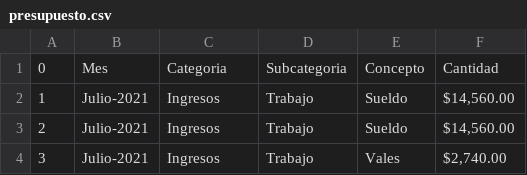
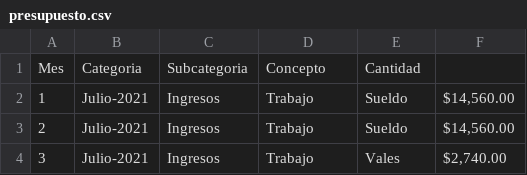
Before and after one commit to EdgarZar18/FINANZAS_PERSONALES_CP, a CSV file: Datasets/presupuesto.csv, drawn as a sheet; only a part is shown; removed rows and columns are numbered as before the commit, all else as after; the diff names each change by its address in the sheet, - before the commit and + after, or states it on an @@ line.

```diff
--- a/Datasets/presupuesto.csv
+++ b/Datasets/presupuesto.csv
-row 1: 0 | Mes | Categoria | Subcategoria | Concepto | Cantidad
+row 1: Mes | Categoria | Subcategoria | Concepto | Cantidad
```
Also changed, not shown: Datasets/egresos_ingresos.csv, 1 other file.
